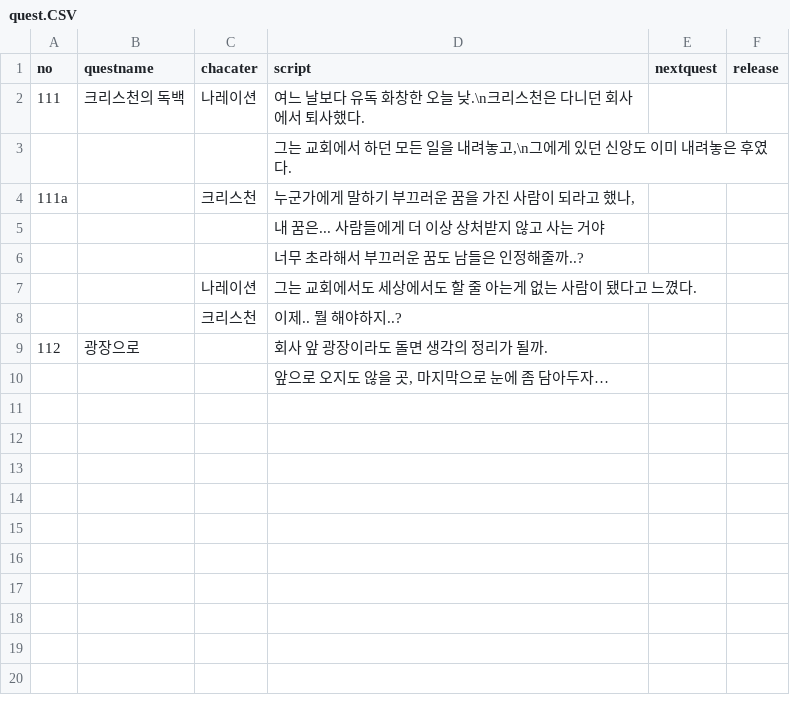
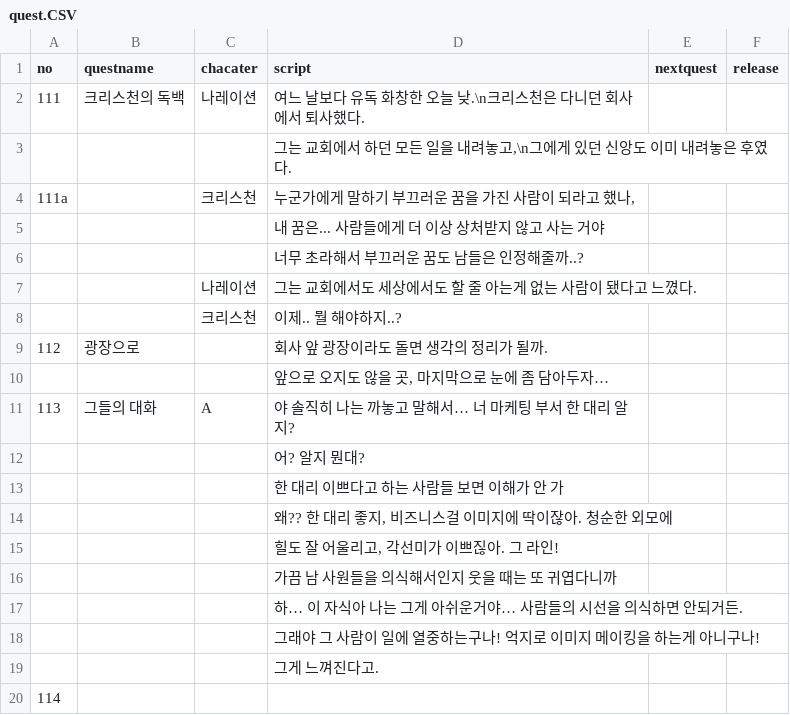
Before and after one commit to ssunine21/thePilgrimsprogress, a CSV file: Assets/Resources/quest.CSV, drawn as a sheet; the diff names each change by its address in the sheet, - before the commit and + after, or states it on an @@ line.

```diff
--- a/Assets/Resources/quest.CSV
+++ b/Assets/Resources/quest.CSV
+row 11: 113 | 그들의 대화 | A | 야 솔직히 나는 까놓고 말해서… 너 마케팅 부서 한 대리 알지?
+row 12:  |  |  | 어? 알지 뭔대?
+row 13:  |  |  | 한 대리 이쁘다고 하는 사람들 보면 이해가 안 가
+row 14:  |  |  | 왜?? 한 대리 좋지, 비즈니스걸 이미지에 딱이잖아. 청순한 외모에
+row 15:  |  |  | 힐도 잘 어울리고, 각선미가 이쁘짆아. 그 라인!
+row 16:  |  |  | 가끔 남 사원들을 의식해서인지 웃을 때는 또 귀엽다니까
+row 17:  |  |  | 하… 이 자식아 나는 그게 아쉬운거야… 사람들의 시선을 의식하면 안되거든.
+row 18:  |  |  | 그래야 그 사람이 일에 열중하는구나! 억지로 이미지 메이킹을 하는게 아니구나!
+row 19:  |  |  | 그게 느껴진다고.
+row 20: 114
```
Also changed, not shown: 23 other files.
